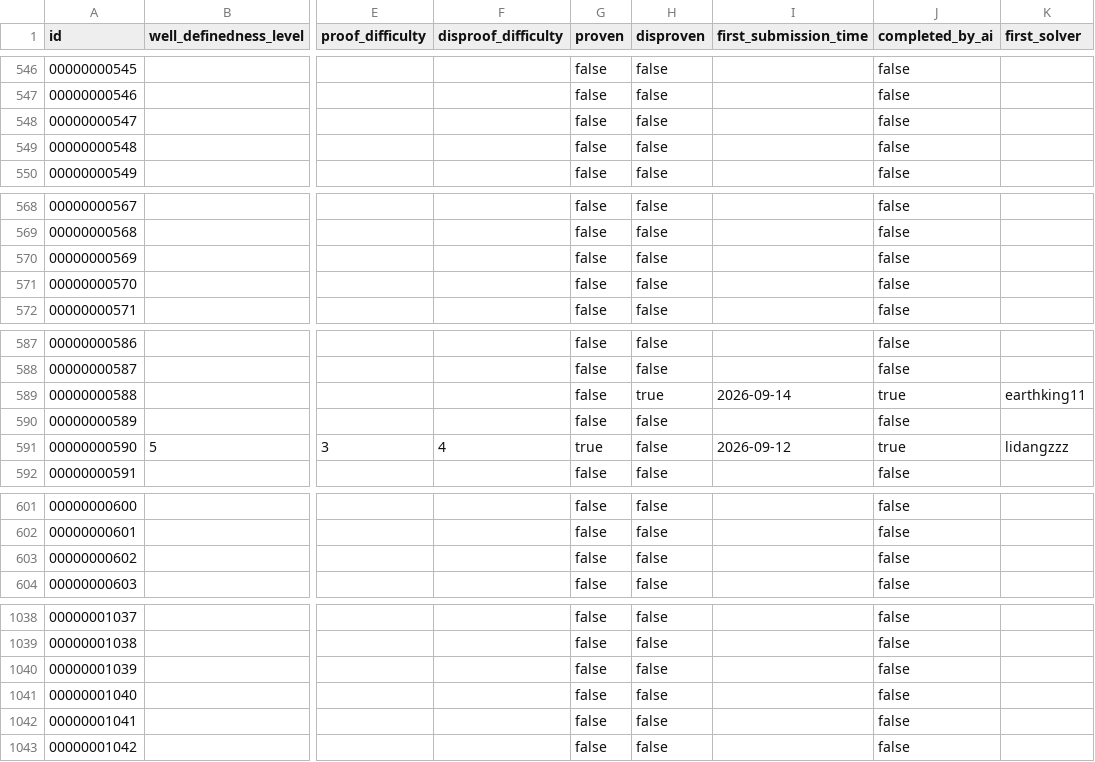
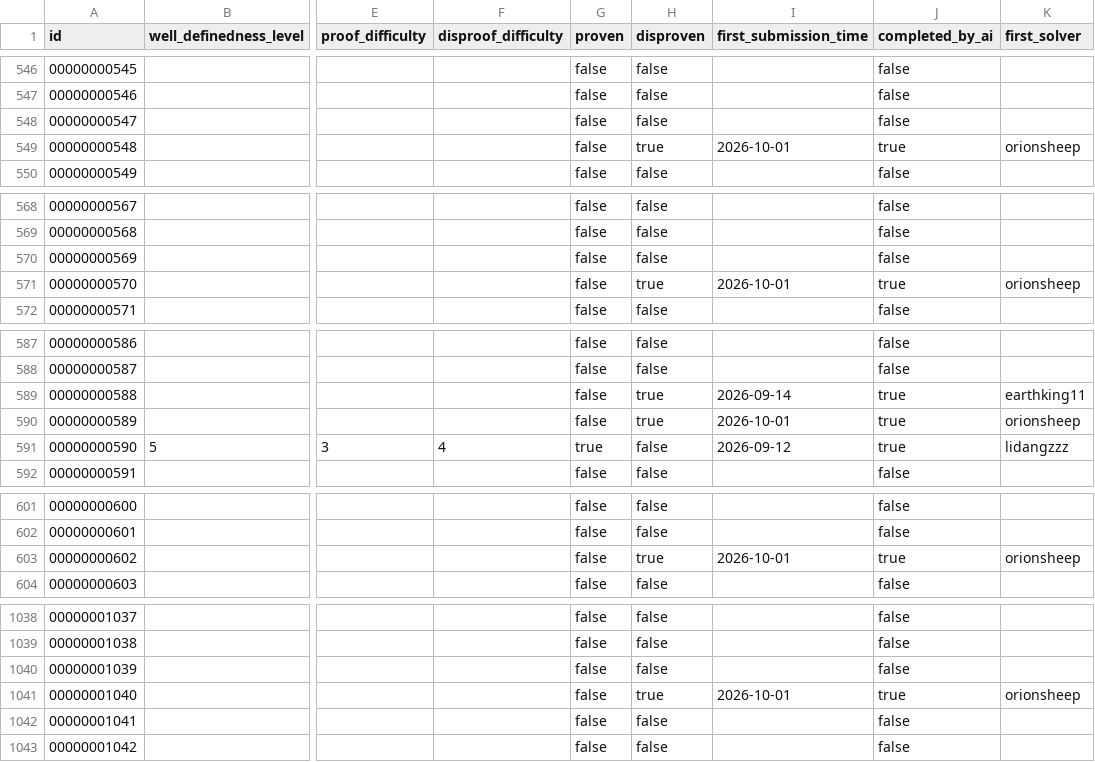
Before and after one commit to Galaxy-0/The-Last-Math-Competition, a CSV file: metadata.csv, drawn as a sheet; only a part is shown, gaps mark what is left out; the diff names each change by its address in the sheet, - before the commit and + after, or states it on an @@ line.

Commit message:
Merge 5 verified disproofs (PRs #131,135,136,138,139); close PRs #132,#134,#137
Verified & merged (orionsheep): #548, #570, #589, #1040, #602 — all passed
structure, sorry/axiom scan, lake build, semantic review (content identical
to audited version; author's force-push renamed folders only).
Closed unmerged with review comments:
- #591 (PR132): finite instances vs asymptotic ratio->0 claim
- #556 (PR134): redefines 'rigid' as Frobenius; k[x]/x^2 not rigid in the
  conjecture's sense (Z 2-dim, HH^2 != 0)
- #1031 (PR137): act t = t*d computes power-automorphism stabilizer, not the
  conjecture's multiplicative translation action
122 solved (8 proven, 114 disproven); stats updated.

```diff
--- a/metadata.csv
+++ b/metadata.csv
-H549 (disproven): false
+H549 (disproven): true
-I549 (first_submission_time): (empty)
+I549 (first_submission_time): 2026-10-01
-J549 (completed_by_ai): false
+J549 (completed_by_ai): true
-K549 (first_solver): (empty)
+K549 (first_solver): orionsheep
-H571 (disproven): false
+H571 (disproven): true
-I571 (first_submission_time): (empty)
+I571 (first_submission_time): 2026-10-01
-J571 (completed_by_ai): false
+J571 (completed_by_ai): true
-K571 (first_solver): (empty)
+K571 (first_solver): orionsheep
-H590 (disproven): false
+H590 (disproven): true
-I590 (first_submission_time): (empty)
+I590 (first_submission_time): 2026-10-01
-J590 (completed_by_ai): false
+J590 (completed_by_ai): true
-K590 (first_solver): (empty)
+K590 (first_solver): orionsheep
-H603 (disproven): false
+H603 (disproven): true
-I603 (first_submission_time): (empty)
+I603 (first_submission_time): 2026-10-01
-J603 (completed_by_ai): false
+J603 (completed_by_ai): true
-K603 (first_solver): (empty)
+K603 (first_solver): orionsheep
-H1041 (disproven): false
+H1041 (disproven): true
-I1041 (first_submission_time): (empty)
+I1041 (first_submission_time): 2026-10-01
-J1041 (completed_by_ai): false
+J1041 (completed_by_ai): true
-K1041 (first_solver): (empty)
+K1041 (first_solver): orionsheep
```
Also changed, not shown: 58 other files.
